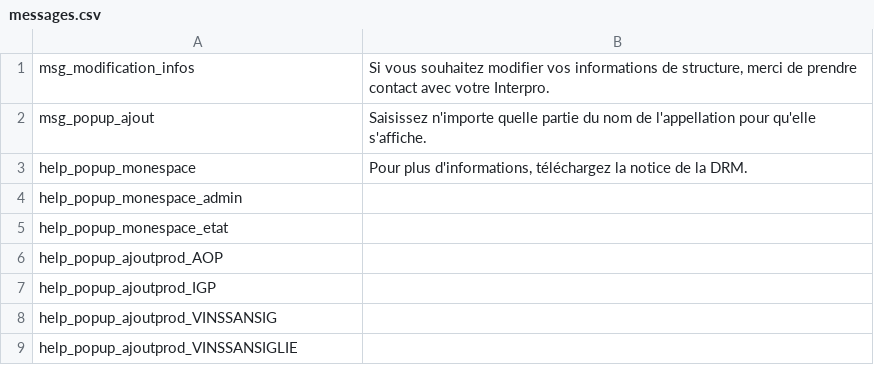
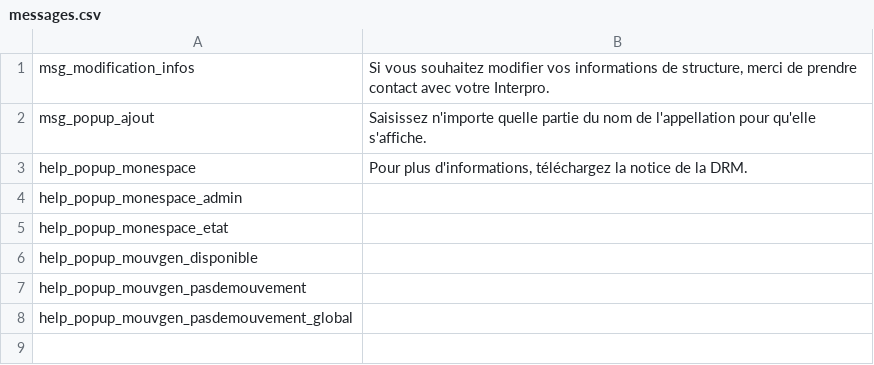
Before and after one commit to 24eme/declarvins, a CSV file: project/data/import/messages/messages.csv, drawn as a sheet.

Commit message:
messages d'aide

```diff
--- a/project/data/import/messages/messages.csv
+++ b/project/data/import/messages/messages.csv
@@ -5,5 +5,4 @@
 "help_popup_monespace_etat";""
-"help_popup_ajoutprod_AOP";""
-"help_popup_ajoutprod_IGP";""
-"help_popup_ajoutprod_VINSSANSIG";""
-"help_popup_ajoutprod_VINSSANSIGLIE";""
+"help_popup_mouvgen_disponible";""
+"help_popup_mouvgen_pasdemouvement";""
+"help_popup_mouvgen_pasdemouvement_global";""
```
Also changed, not shown: 3 other files.
